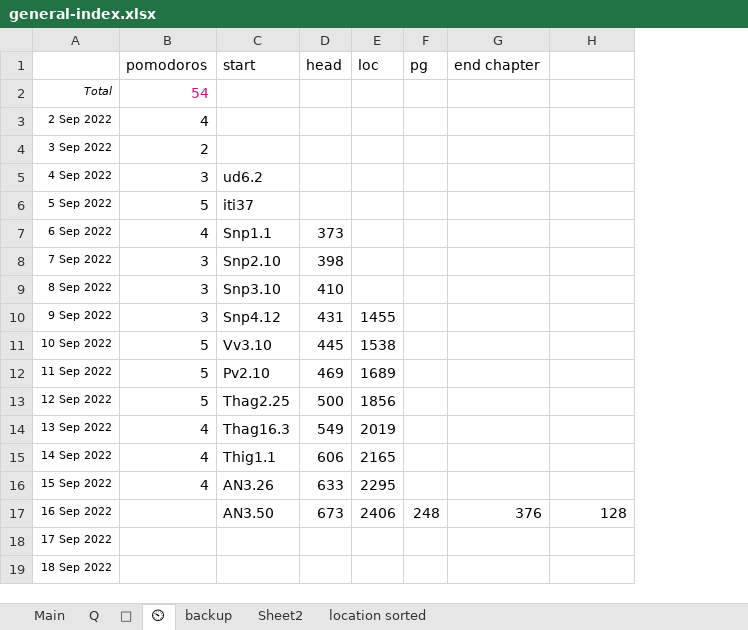
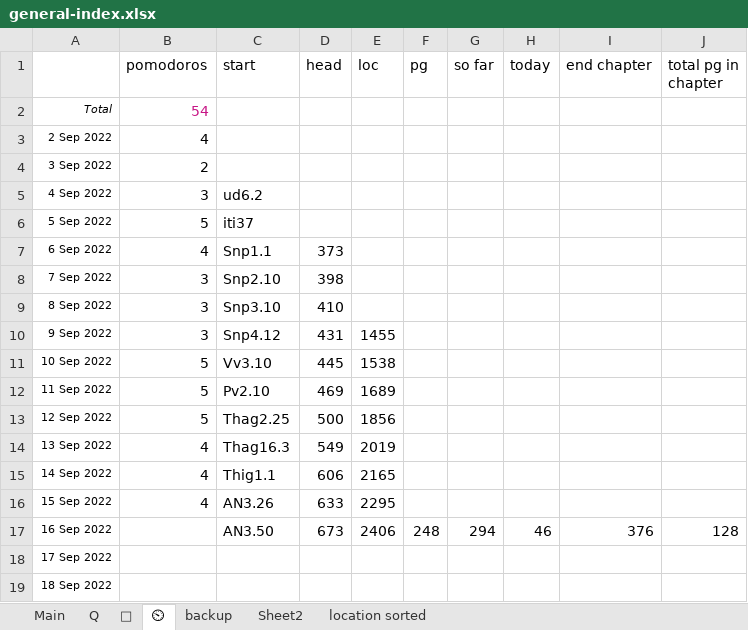
Before and after one commit to thesunshade/sutta-index, an Excel workbook: src/data/general-index.xlsx, sheet ⏲, drawn as a sheet; values as stored, in another font and other column widths than the file's, no borders; addresses are those after the commit; the diff names each change by its address in the sheet, - before the commit and + after, or states it on an @@ line.

```diff
--- a/src/data/general-index.xlsx (sheet ⏲)
+++ b/src/data/general-index.xlsx (sheet ⏲)
+column G (so far), row 17: 294
+column H (today), row 17: 46
-J1: (empty)
+J1: total pg in chapter
```
Also changed, not shown: sheet Main, formulas that keep their value, 2 other files.
